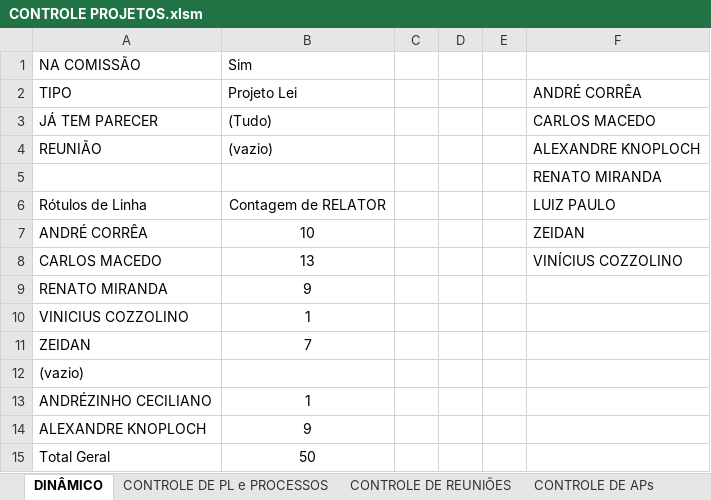
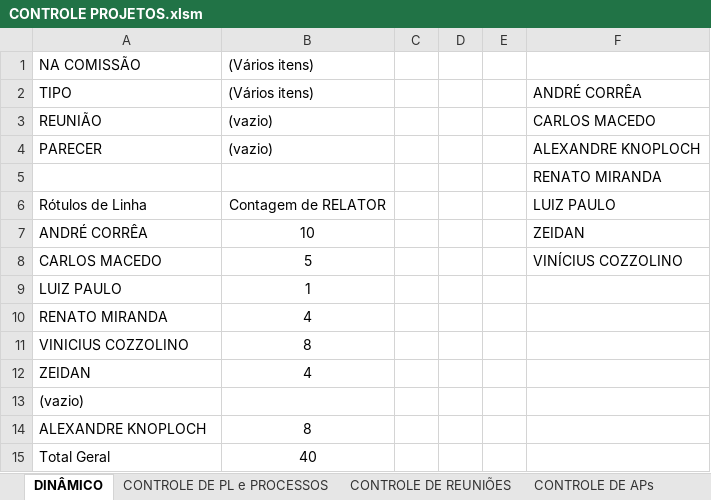
Before and after one commit to gfdarj/gera_apoiamento, an Excel workbook: CONTROLE PROJETOS.xlsm, sheet DINÂMICO, drawn as a sheet; values as stored, in another font and other column widths than the file's, no borders; removed rows and columns are numbered as before the commit, all else as after; the diff names each change by its address in the sheet, - before the commit and + after, or states it on an @@ line.

```diff
--- a/CONTROLE PROJETOS.xlsm (sheet DINÂMICO)
+++ b/CONTROLE PROJETOS.xlsm (sheet DINÂMICO)
-B1: Sim
+B1: (Vários itens)
-B2: Projeto Lei
+B2: (Vários itens)
-row 3: JÁ TEM PARECER | (Tudo) |  |  |  | CARLOS MACEDO
-F3: ALEXANDRE KNOPLOCH
+F3: CARLOS MACEDO
+row 4: PARECER | (vazio) |  |  |  | ALEXANDRE KNOPLOCH
-B8: 13
+B8: 5
+row 9: LUIZ PAULO | 1
-B10: 9
+B10: 4
-B11: 1
+B11: 8
-B12: 7
+B12: 4
-row 13: ANDRÉZINHO CECILIANO | 1
-B14: 9
+B14: 8
-B15: 50
+B15: 40
```
Also changed, not shown: sheet CONTROLE DE PL e PROCESSOS, hidden cells, 2 other files.
